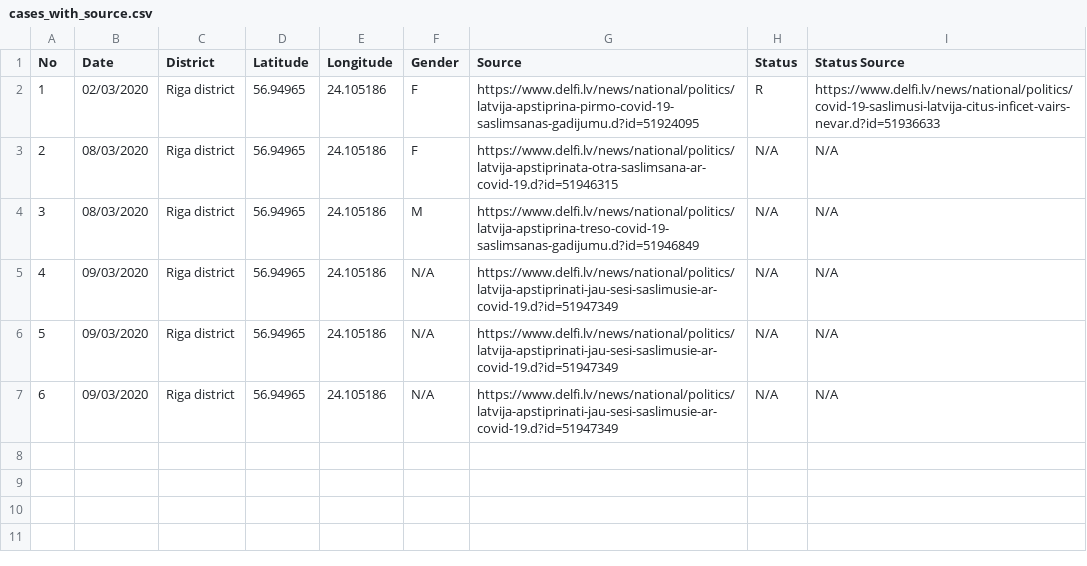
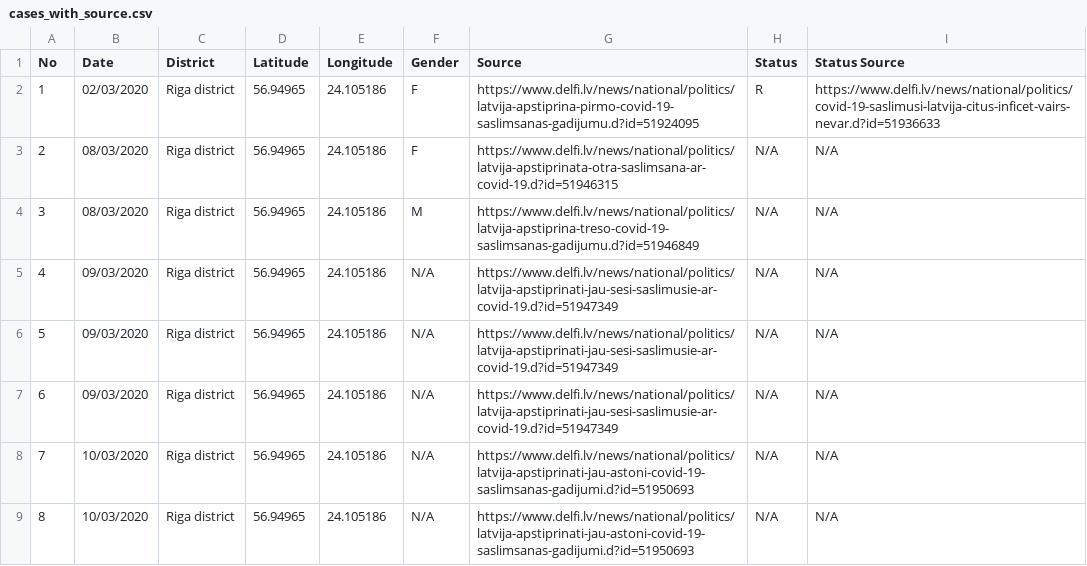
Before and after one commit to gundarsv/COVID-19-Latvia, a CSV file: cases_with_source.csv, drawn as a sheet; the diff names each change by its address in the sheet, - before the commit and + after, or states it on an @@ line.

Commit message:
Updated cases_with_source.csv with status and status source

```diff
--- a/cases_with_source.csv
+++ b/cases_with_source.csv
+row 8: 7 | 10/03/2020 | Riga district | 56.94965 | 24.105186 | N/A | https://www.delfi.lv/news/national/politics/latvija-apstiprinati-jau-astoni-covid-19-saslimsanas-gadijumi.d?id=51950693 | N/A | N/A
+row 9: 8 | 10/03/2020 | Riga district | 56.94965 | 24.105186 | N/A | https://www.delfi.lv/news/national/politics/latvija-apstiprinati-jau-astoni-covid-19-saslimsanas-gadijumi.d?id=51950693 | N/A | N/A
```
